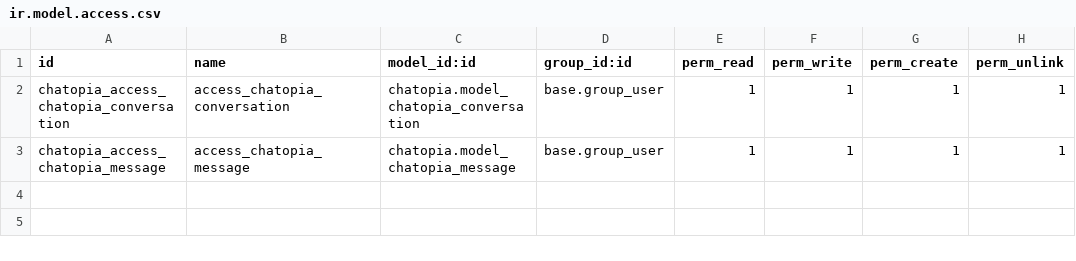
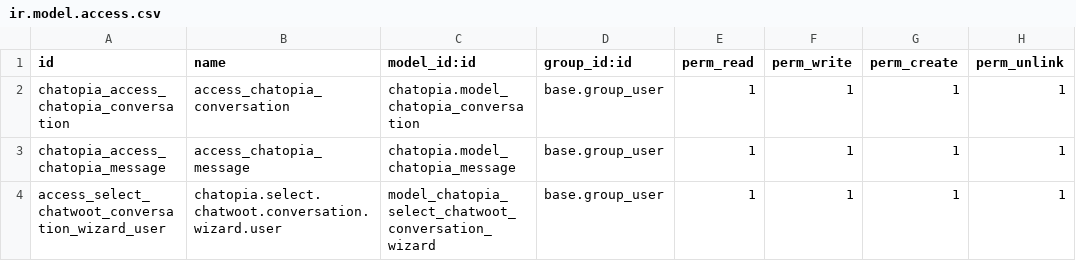
Before and after one commit to subinkhang/odoo-chatopia, a CSV file: custom_addons/chatopia/security/ir.model.access.csv, drawn as a sheet; the diff names each change by its address in the sheet, - before the commit and + after, or states it on an @@ line.

Commit message:
Add action Merge Conversation

```diff
--- a/custom_addons/chatopia/security/ir.model.access.csv
+++ b/custom_addons/chatopia/security/ir.model.access.csv
+row 4: access_select_chatwoot_conversation_wizard_user | chatopia.select.chatwoot.conversation.wizard.user | model_chatopia_select_chatwoot_conversation_wizard | base.group_user | 1 | 1 | 1 | 1
```
Also changed, not shown: 15 other files.
